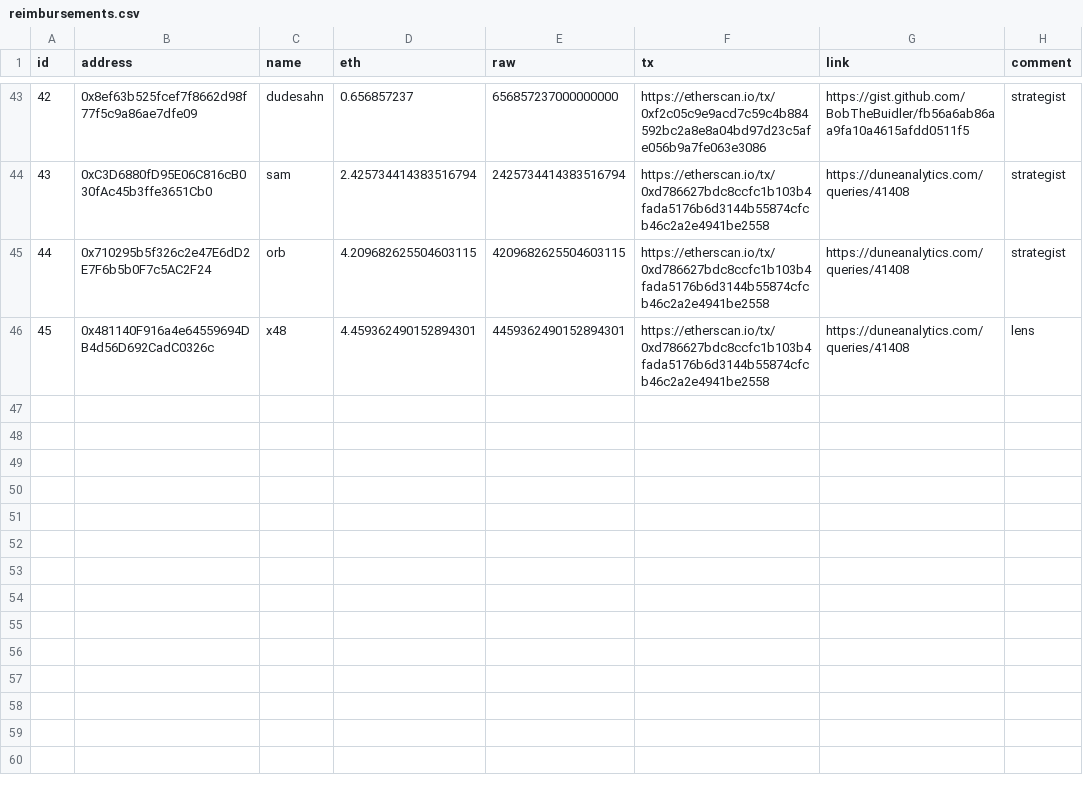
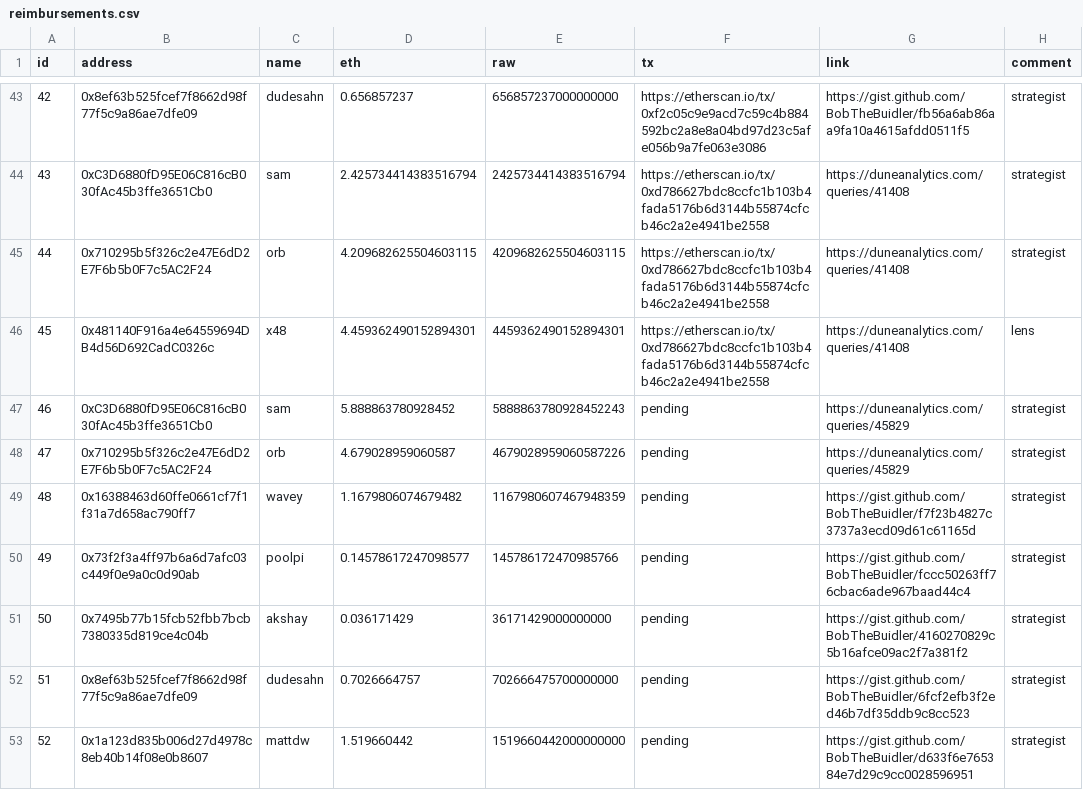
Before and after one commit to yearn/budget, a CSV file: reports/gas/reimbursements.csv, drawn as a sheet; only a part is shown, gaps mark what is left out.

Commit message:
feat: add reimbursements

```diff
--- a/reports/gas/reimbursements.csv
+++ b/reports/gas/reimbursements.csv
@@ -46 +46,8 @@ id,address,name,eth,raw,tx,link,comment
 45,0x481140F916a4e64559694DB4d56D692CadC0326c,x48,4.459362490152894301,4459362490152894301,https://etherscan.io/tx/0xd786627bdc8ccfc1b103b4fada5176b6d3144b55874cfcb46c2a2e4941be2558,https://duneanalytics.com/queries/41408,lens
+46,0xC3D6880fD95E06C816cB030fAc45b3ffe3651Cb0,sam,5.888863780928452,5888863780928452243,pending,https://duneanalytics.com/queries/45829,strategist
+47,0x710295b5f326c2e47E6dD2E7F6b5b0F7c5AC2F24,orb,4.679028959060587,4679028959060587226,pending,https://duneanalytics.com/queries/45829,strategist
+48,0x16388463d60ffe0661cf7f1f31a7d658ac790ff7,wavey,1.1679806074679482,1167980607467948359,pending,https://gist.github.com/BobTheBuidler/f7f23b4827c3737a3ecd09d61c61165d,strategist
+49,0x73f2f3a4ff97b6a6d7afc03c449f0e9a0c0d90ab,poolpi,0.14578617247098577,145786172470985766,pending,https://gist.github.com/BobTheBuidler/fccc50263ff76cbac6ade967baad44c4,strategist
+50,0x7495b77b15fcb52fbb7bcb7380335d819ce4c04b,akshay,0.036171429,36171429000000000,pending,https://gist.github.com/BobTheBuidler/4160270829c5b16afce09ac2f7a381f2,strategist
+51,0x8ef63b525fcef7f8662d98f77f5c9a86ae7dfe09,dudesahn,0.7026664757,702666475700000000,pending,https://gist.github.com/BobTheBuidler/6fcf2efb3f2ed46b7df35ddb9c8cc523,strategist
+52,0x1a123d835b006d27d4978c8eb40b14f08e0b8607,mattdw,1.519660442,1519660442000000000,pending,https://gist.github.com/BobTheBuidler/d633f6e765384e7d29c9cc0028596951,strategist
```
